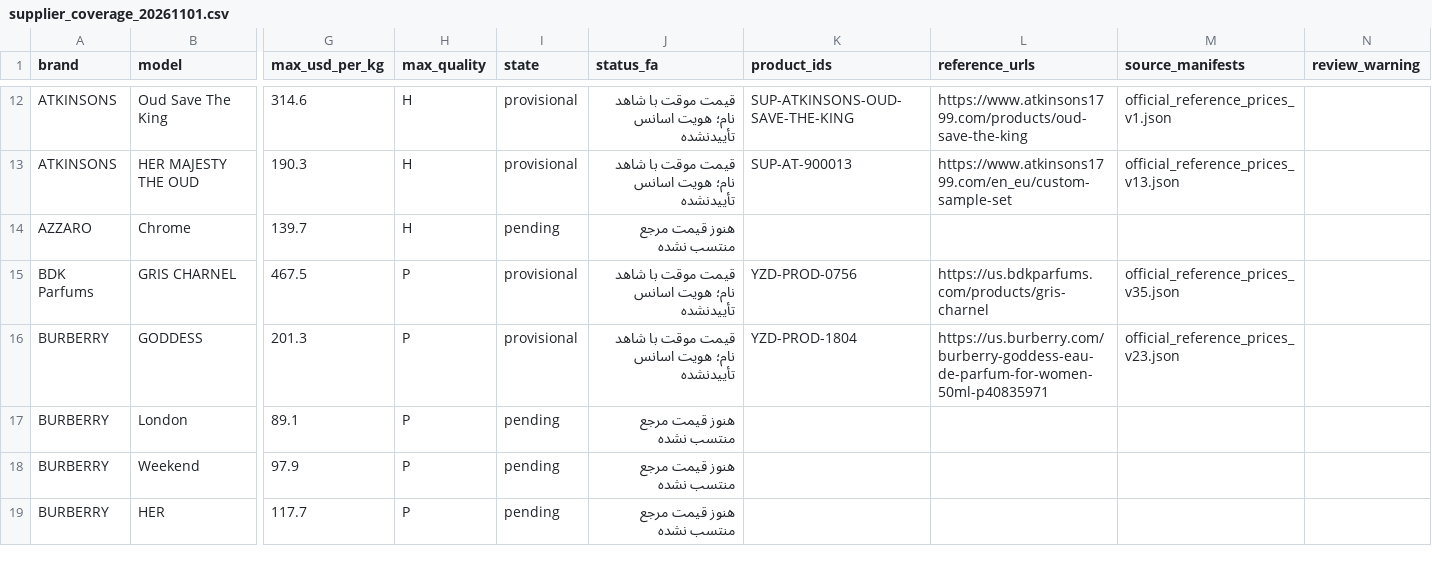
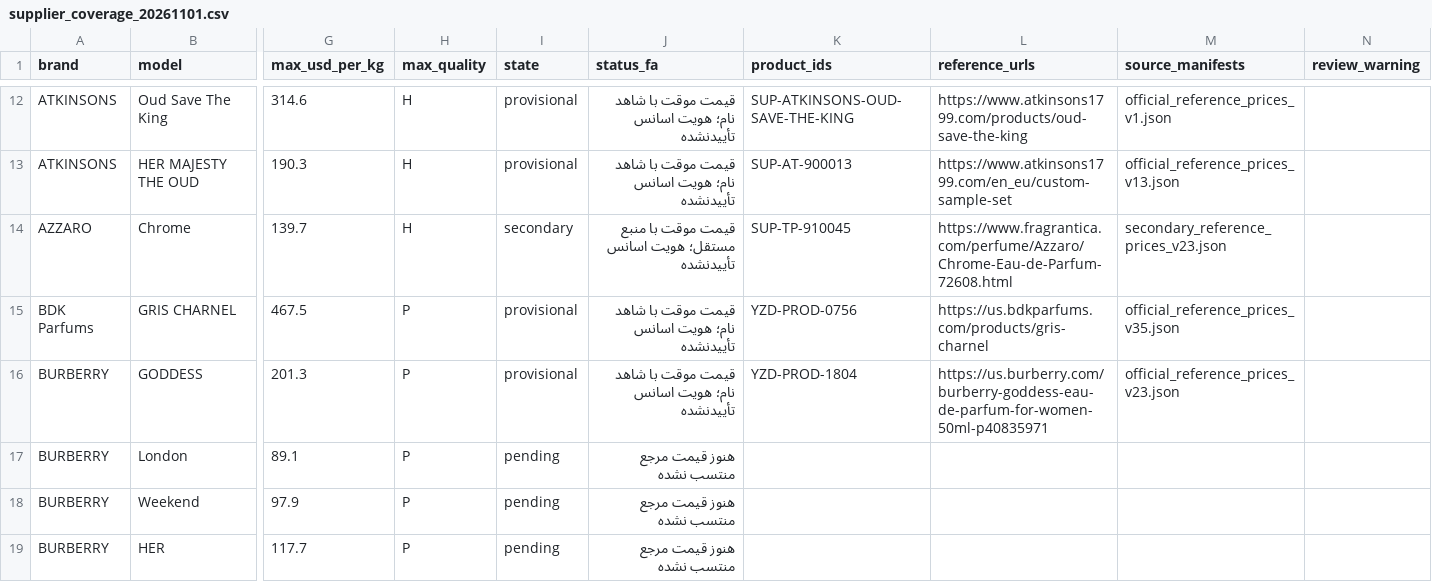
Before and after one commit to Saeedsoli/YZDPRFM, a CSV file: reports/supplier_coverage_20261101.csv, drawn as a sheet; only a part is shown, gaps mark what is left out; the diff names each change by its address in the sheet, - before the commit and + after, or states it on an @@ line.

Commit message:
Record owner-selected Azzaro Chrome EDP price

```diff
--- a/reports/supplier_coverage_20261101.csv
+++ b/reports/supplier_coverage_20261101.csv
-I14 (state): pending
+I14 (state): secondary
-J14 (status_fa): هنوز قیمت مرجع منتسب نشده
+J14 (status_fa): قیمت موقت با منبع مستقل؛ هویت اسانس تأییدنشده
-K14 (product_ids): (empty)
+K14 (product_ids): SUP-TP-910045
-L14 (reference_urls): (empty)
+L14 (reference_urls): https://www.fragrantica.com/perfume/Azzaro/Chrome-Eau-de-Parfum-72608.html
-M14 (source_manifests): (empty)
+M14 (source_manifests): secondary_reference_prices_v23.json
```
Also changed, not shown: 10 other files.
